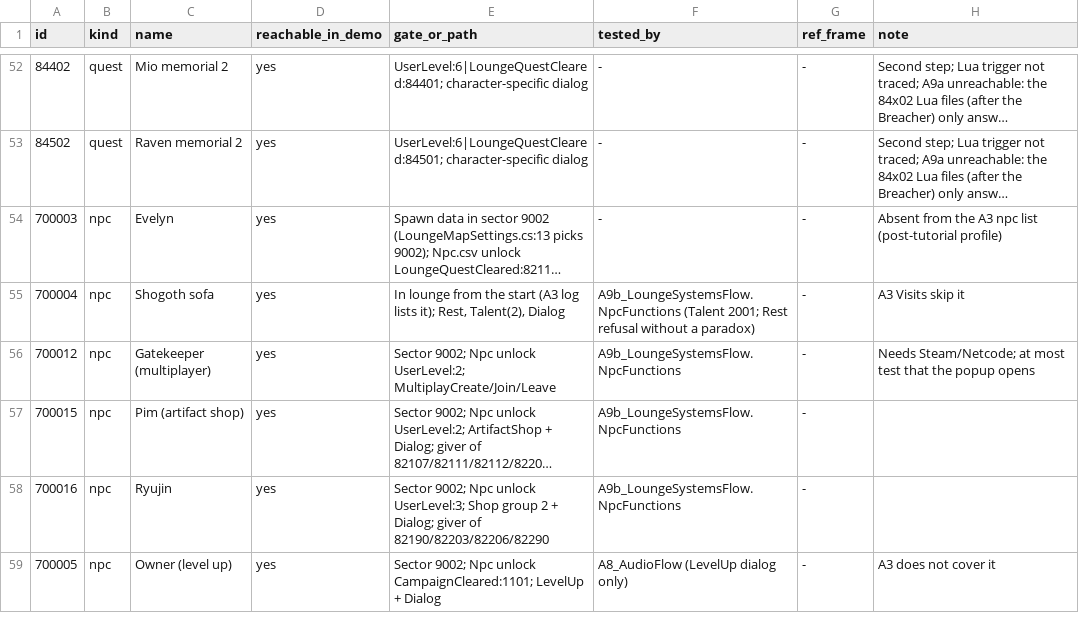
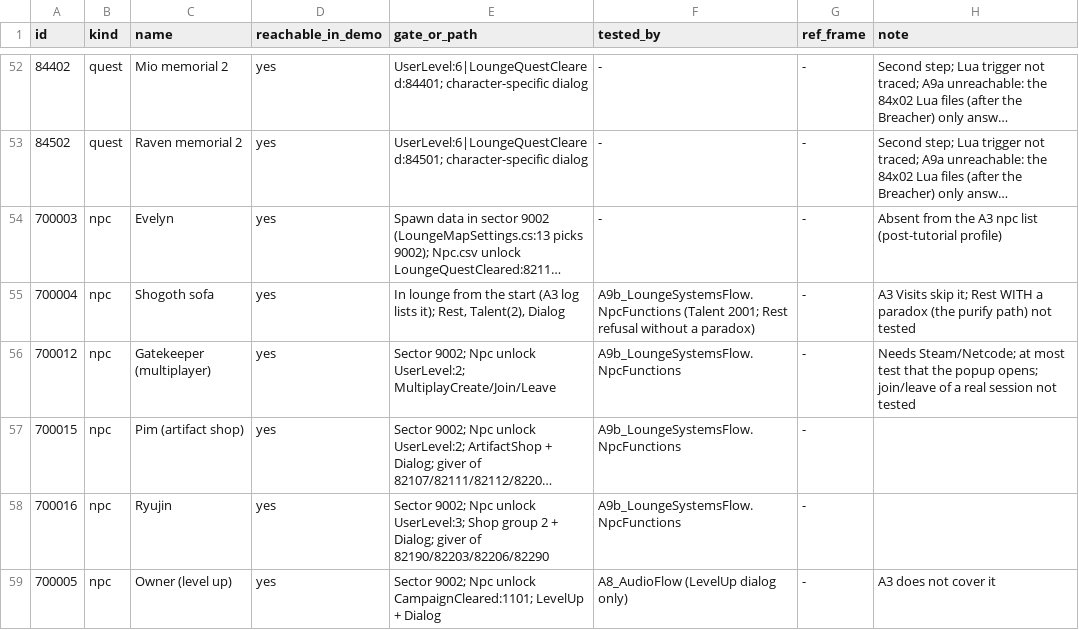
Before and after one commit to poke5121999-art/void-diver-unity, a TSV file: docs/review/a9/lounge-content.tsv, drawn as a sheet; only a part is shown, gaps mark what is left out; long unchanged cells end in …; the diff names each change by its address in the sheet, - before the commit and + after, or states it on an @@ line.

```diff
--- a/docs/review/a9/lounge-content.tsv
+++ b/docs/review/a9/lounge-content.tsv
-H55 (note): A3 Visits skip it
+H55 (note): A3 Visits skip it; Rest WITH a paradox (the purify path) not tested
-H56 (note): …the popup opens
+H56 (note): …the popup opens; join/leave of a real session not tested
```
